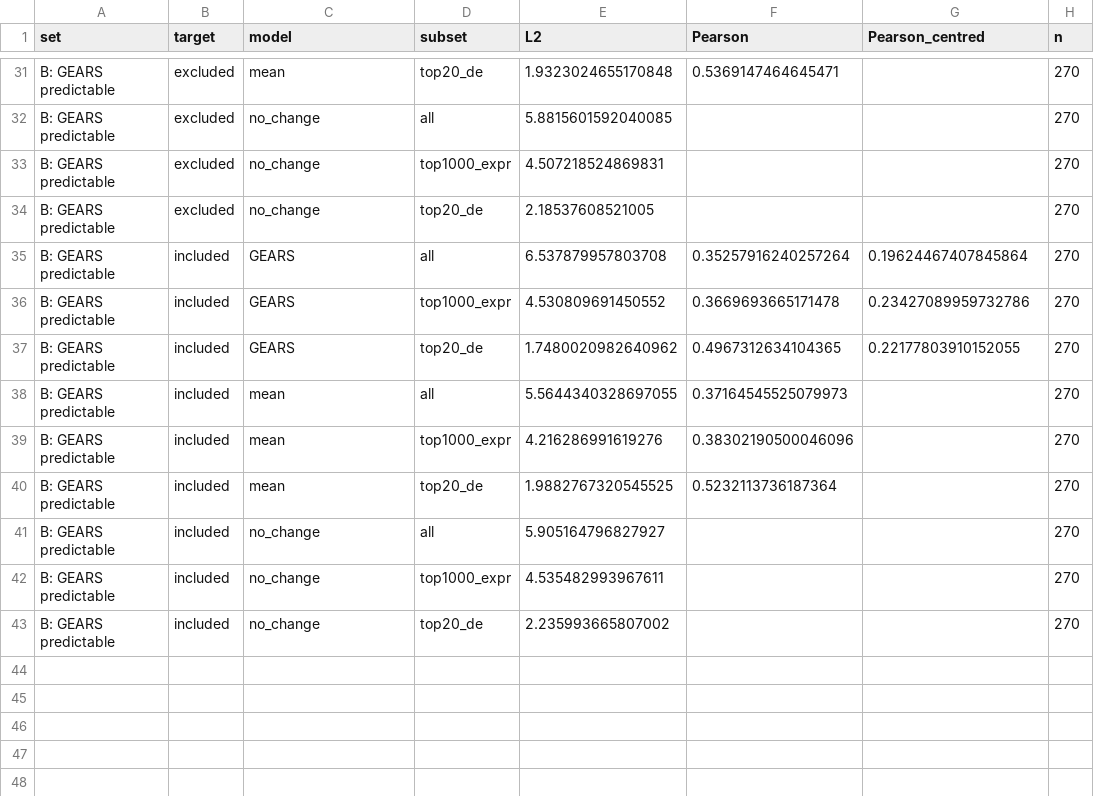
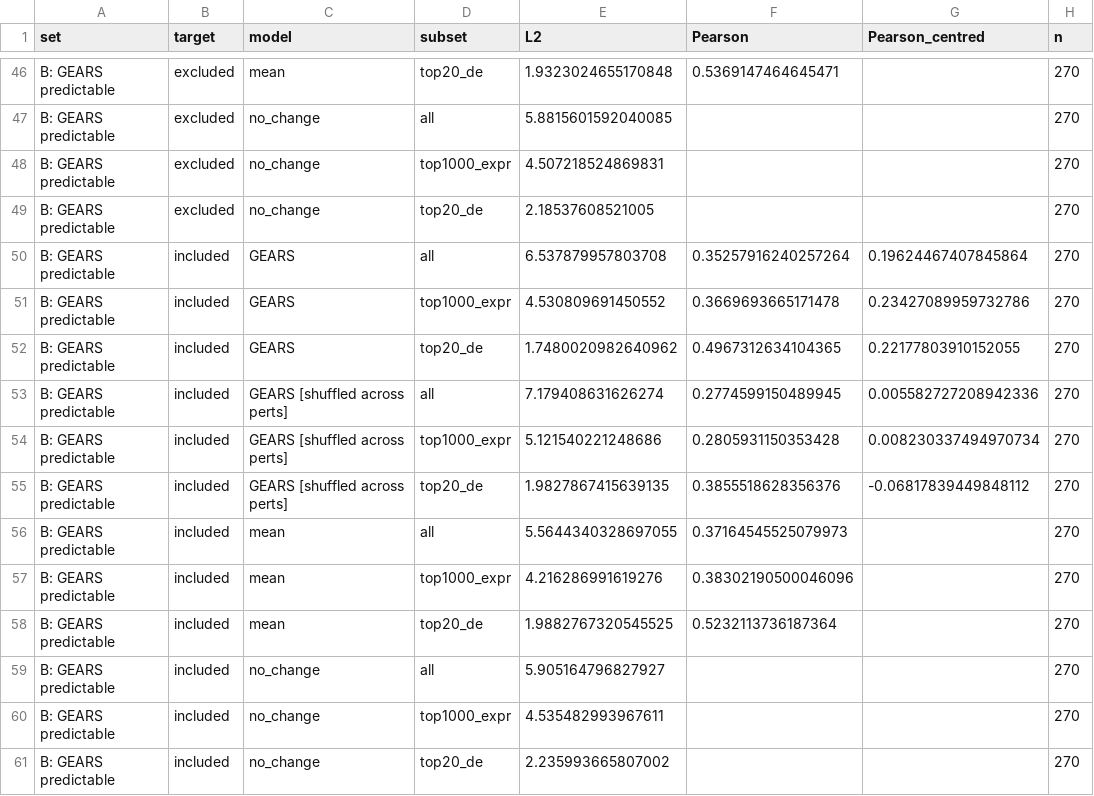
Before and after one commit to zeynepthereal/hic-perturb-prior, a CSV file: results/study2/gears_k562_gears_seed1/gears_eval_summary.csv, drawn as a sheet; only a part is shown, gaps mark what is left out; the diff covers the shown part only; the diff names each change by its address in the sheet, - before the commit and + after, or states it on an @@ line.

```diff
--- a/results/study2/gears_k562_gears_seed1/gears_eval_summary.csv
+++ b/results/study2/gears_k562_gears_seed1/gears_eval_summary.csv
+row 53: B: GEARS predictable | included | GEARS [shuffled across perts] | all | 7.179408631626274 | 0.2774599150489945 | 0.005582727208942336 | 270
+row 54: B: GEARS predictable | included | GEARS [shuffled across perts] | top1000_expr | 5.121540221248686 | 0.2805931150353428 | 0.008230337494970734 | 270
+row 55: B: GEARS predictable | included | GEARS [shuffled across perts] | top20_de | 1.9827867415639135 | 0.3855518628356376 | -0.06817839449848112 | 270
```
Also changed, not shown: 15 added rows elsewhere in this file, 7 other files.
